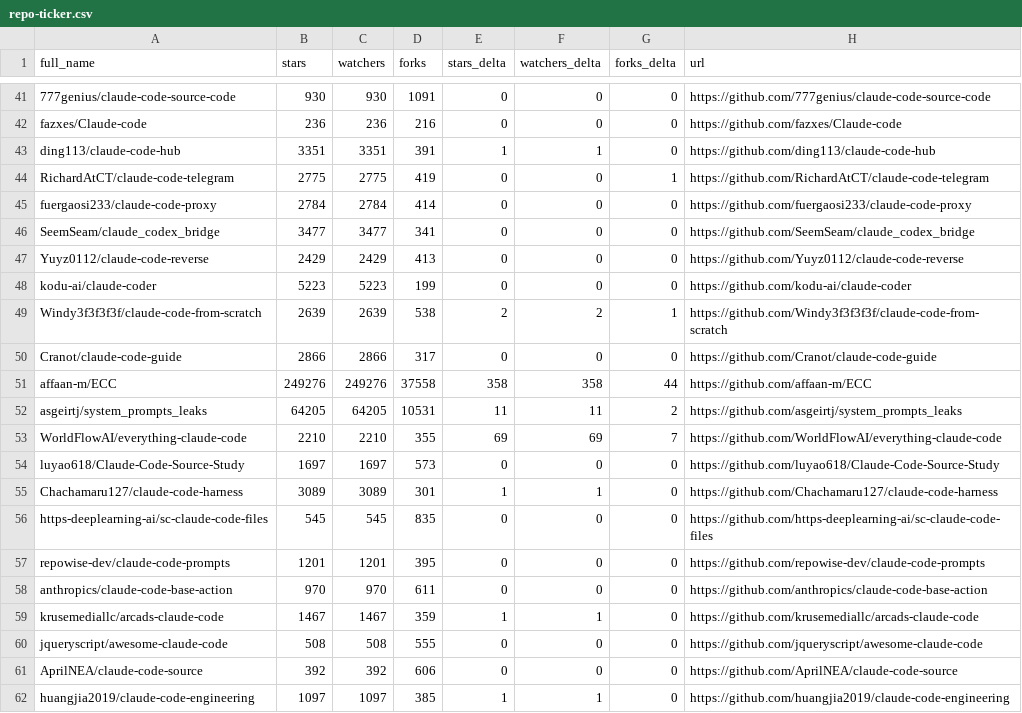
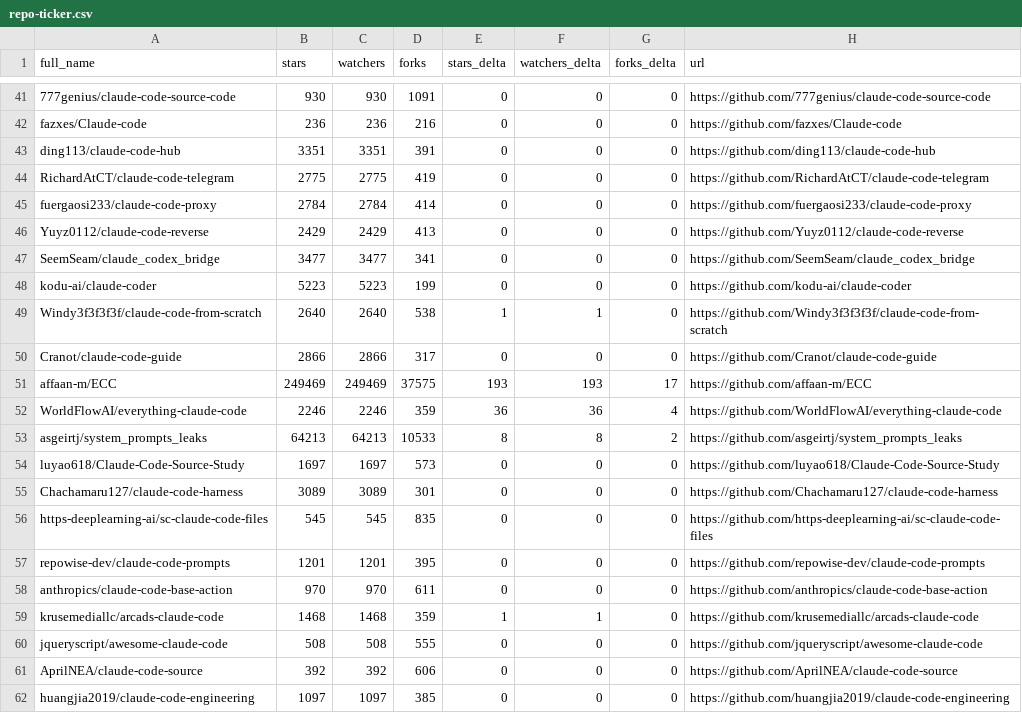
Before and after one commit to XiehangX/awesome-claude-code, a CSV file: data/repo-ticker.csv, drawn as a sheet; only a part is shown, gaps mark what is left out; removed rows and columns are numbered as before the commit, all else as after; the diff covers the shown part only; the diff names each change by its address in the sheet, - before the commit and + after, or states it on an @@ line.

```diff
--- a/data/repo-ticker.csv
+++ b/data/repo-ticker.csv
-E43 (stars_delta): 1
+E43 (stars_delta): 0
-F43 (watchers_delta): 1
+F43 (watchers_delta): 0
-G44 (forks_delta): 1
+G44 (forks_delta): 0
@@ row 47 moved to row 46: Yuyz0112/claude-code-reverse @@
-B49 (stars): 2639
+B49 (stars): 2640
-C49 (watchers): 2639
+C49 (watchers): 2640
-E49 (stars_delta): 2
+E49 (stars_delta): 1
-F49 (watchers_delta): 2
+F49 (watchers_delta): 1
-G49 (forks_delta): 1
+G49 (forks_delta): 0
-B51 (stars): 249276
+B51 (stars): 249469
-C51 (watchers): 249276
+C51 (watchers): 249469
-D51 (forks): 37558
+D51 (forks): 37575
-E51 (stars_delta): 358
+E51 (stars_delta): 193
-F51 (watchers_delta): 358
+F51 (watchers_delta): 193
-G51 (forks_delta): 44
+G51 (forks_delta): 17
+row 52: WorldFlowAI/everything-claude-code | 2246 | 2246 | 359 | 36 | 36 | 4 | https://github.com/WorldFlowAI/everything-claude-code
-B53 (stars): 64205
+B53 (stars): 64213
-C53 (watchers): 64205
+C53 (watchers): 64213
-D53 (forks): 10531
+D53 (forks): 10533
-E53 (stars_delta): 11
+E53 (stars_delta): 8
-F53 (watchers_delta): 11
+F53 (watchers_delta): 8
-row 53: WorldFlowAI/everything-claude-code | 2210 | 2210 | 355 | 69 | 69 | 7 | https://github.com/WorldFlowAI/everything-claude-code
-E55 (stars_delta): 1
+E55 (stars_delta): 0
-F55 (watchers_delta): 1
+F55 (watchers_delta): 0
-B59 (stars): 1467
+B59 (stars): 1468
-C59 (watchers): 1467
+C59 (watchers): 1468
-E62 (stars_delta): 1
+E62 (stars_delta): 0
-F62 (watchers_delta): 1
+F62 (watchers_delta): 0
```
Also changed, not shown: 2 added rows, 2 removed rows, 1 moved row and 102 edited cells elsewhere in this file, 2 other files.
